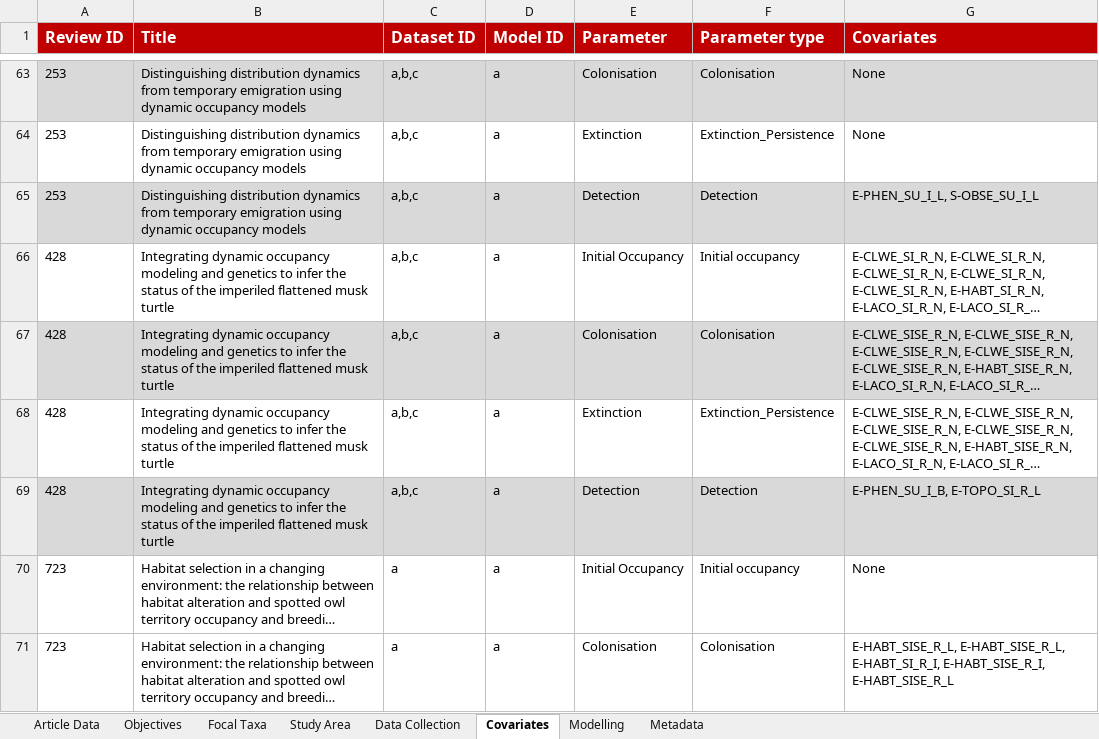
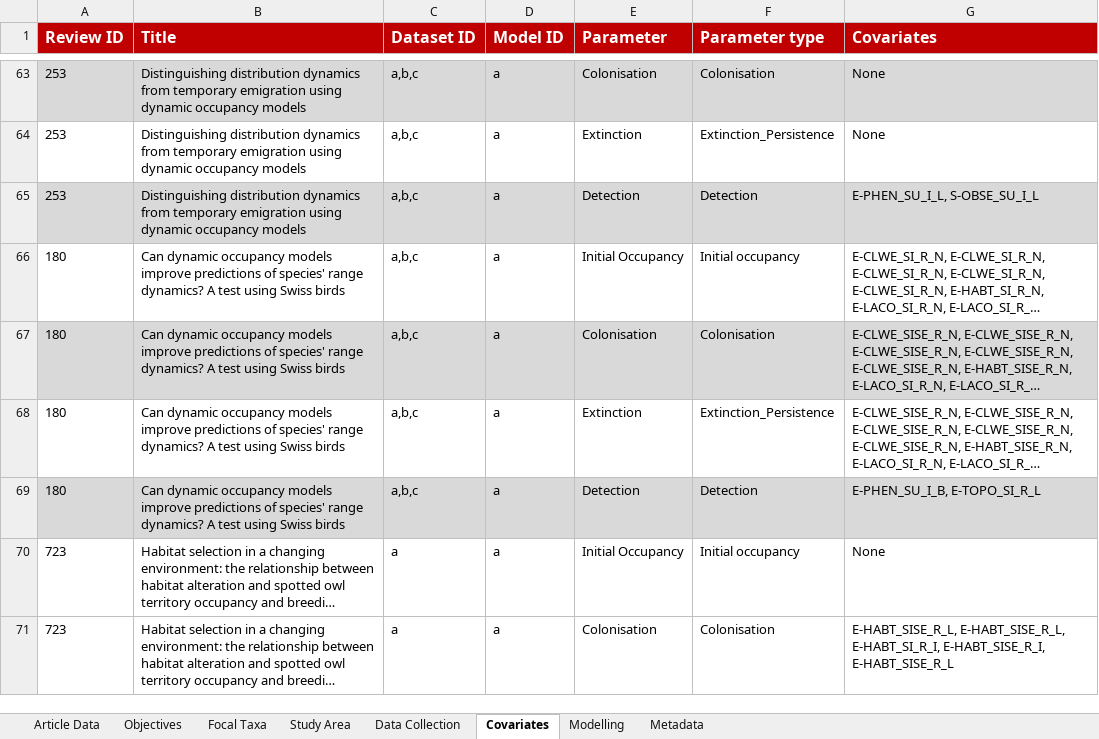
Before and after one commit to SaoirseKelleher/DOM_Review, an Excel workbook: Spreadsheets/DOM_Spreadsheet.xlsx, sheet Covariates, drawn as a sheet; only a part is shown, gaps mark what is left out; long unchanged cells end in …; values as stored, in another font and other column widths than the file's, no borders; the diff names each change by its address in the sheet, - before the commit and + after, or states it on an @@ line.

```diff
--- a/Spreadsheets/DOM_Spreadsheet.xlsx (sheet Covariates)
+++ b/Spreadsheets/DOM_Spreadsheet.xlsx (sheet Covariates)
-A66:A69 (Review ID): 428
+A66:A69 (Review ID): 180
-B66:B69 (Title): Integrating dynamic occupancy modeling and genetics to infer the status of the imperiled flattened musk turtle
+B66:B69 (Title): Can dynamic occupancy models improve predictions of species' range dynamics? A test using Swiss birds
```
Also changed, not shown: sheet Data Collection, sheet Focal Taxa, sheet Modelling, sheet Objectives, sheet Article Data, 1 other file.
